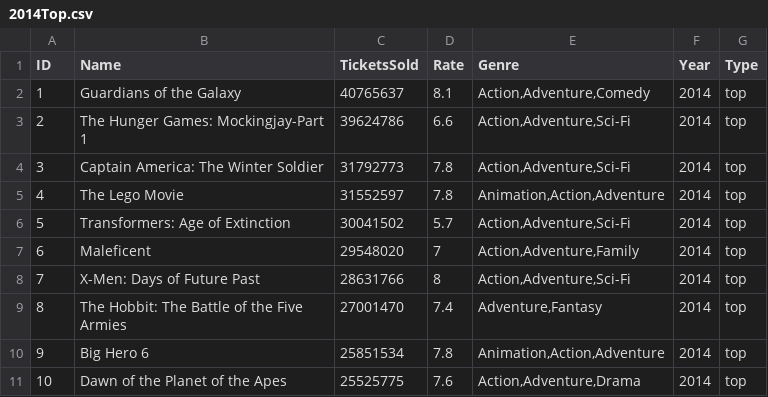
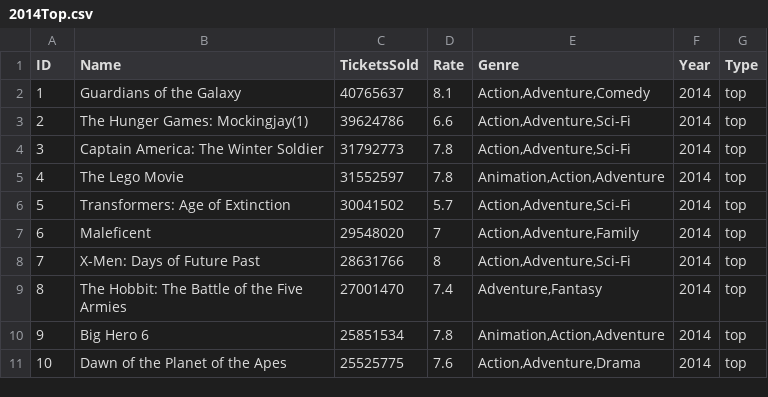
Before and after one commit to beckysx/Project3, a CSV file: 2014Top.csv, drawn as a sheet.

```diff
--- a/2014Top.csv
+++ b/2014Top.csv
@@ -2,3 +2,3 @@
 1,Guardians of the Galaxy,40765637,8.1,"Action,Adventure,Comedy",2014,top
-2,The Hunger Games: Mockingjay-Part 1,39624786,6.6,"Action,Adventure,Sci-Fi",2014,top
+2,The Hunger Games: Mockingjay(1),39624786,6.6,"Action,Adventure,Sci-Fi",2014,top
 3,Captain America: The Winter Soldier,31792773,7.8,"Action,Adventure,Sci-Fi",2014,top
```
Also changed, not shown: 2014Oscar.csv, 2015Top.csv, 3 other files.
